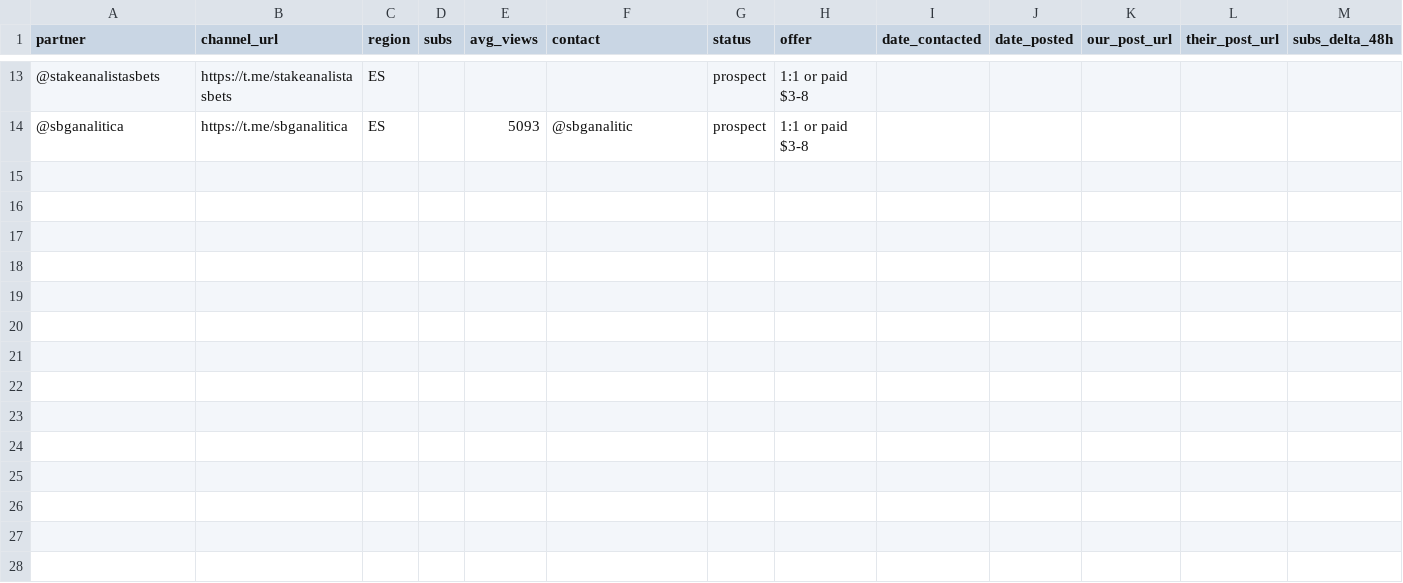
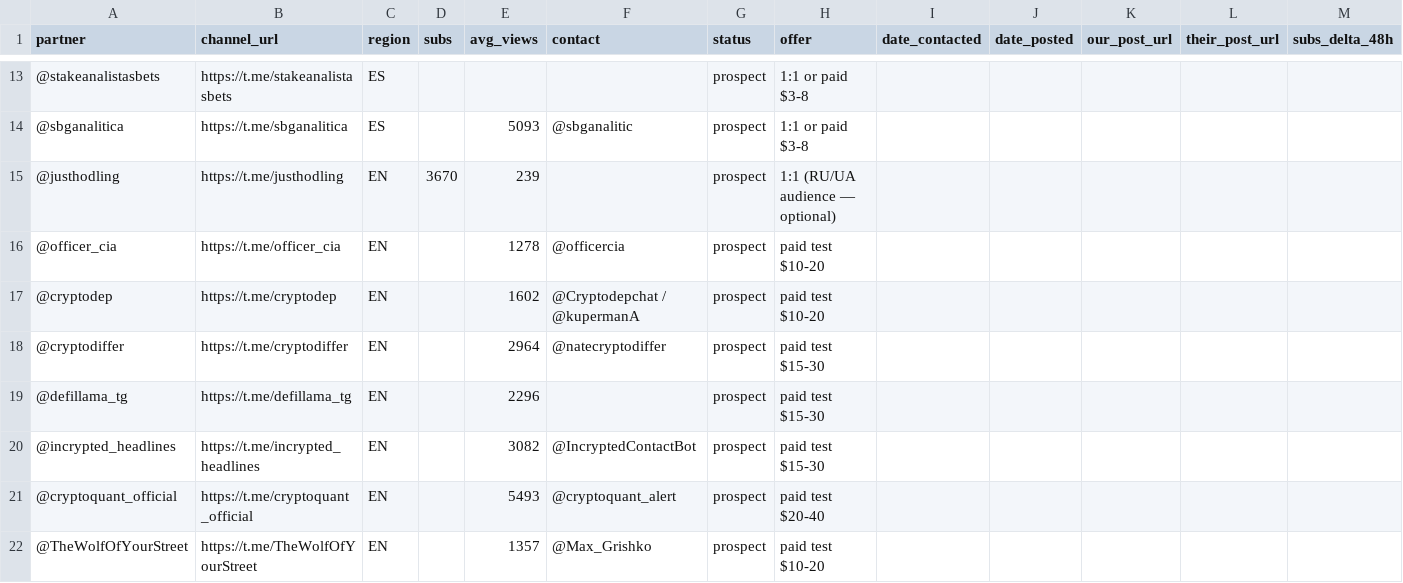
Before and after one commit to valdislavn-spec/content-factory, a CSV file: docs/promo/outreach-tracker.csv, drawn as a sheet; only a part is shown, gaps mark what is left out; rows hold the shown columns only; the diff names each change by its address in the sheet, - before the commit and + after, or states it on an @@ line.

Commit message:
growth(vp): second-wave targets (paid-test and comparable) from Incrypted/CoinCodeCap scan

```diff
--- a/docs/promo/outreach-tracker.csv
+++ b/docs/promo/outreach-tracker.csv
+row 15: @justhodling | https://t.me/justhodling | EN | 3670 | 239 |  | prospect | 1:1 (RU/UA audience — optional)
+row 16: @officer_cia | https://t.me/officer_cia | EN |  | 1278 | @officercia | prospect | paid test $10-20
+row 17: @cryptodep | https://t.me/cryptodep | EN |  | 1602 | @Cryptodepchat / @kupermanA | prospect | paid test $10-20
+row 18: @cryptodiffer | https://t.me/cryptodiffer | EN |  | 2964 | @natecryptodiffer | prospect | paid test $15-30
+row 19: @defillama_tg | https://t.me/defillama_tg | EN |  | 2296 |  | prospect | paid test $15-30
+row 20: @incrypted_headlines | https://t.me/incrypted_headlines | EN |  | 3082 | @IncryptedContactBot | prospect | paid test $15-30
+row 21: @cryptoquant_official | https://t.me/cryptoquant_official | EN |  | 5493 | @cryptoquant_alert | prospect | paid test $20-40
+row 22: @TheWolfOfYourStreet | https://t.me/TheWolfOfYourStreet | EN |  | 1357 | @Max_Grishko | prospect | paid test $10-20
```
